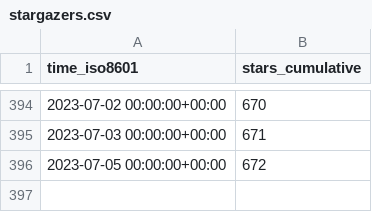
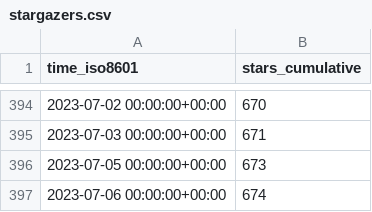
Before and after one commit to weaveworks/weave-gitops, a CSV file: weaveworks/weave-gitops/ghrs-data/stargazers.csv, drawn as a sheet; only a part is shown, gaps mark what is left out.

```diff
--- a/weaveworks/weave-gitops/ghrs-data/stargazers.csv
+++ b/weaveworks/weave-gitops/ghrs-data/stargazers.csv
@@ -395,2 +395,3 @@ time_iso8601,stars_cumulative
 2023-07-03 00:00:00+00:00,671
-2023-07-05 00:00:00+00:00,672
+2023-07-05 00:00:00+00:00,673
+2023-07-06 00:00:00+00:00,674
```
Also changed, not shown: weaveworks/weave-gitops/ghrs-data/forks.csv.
